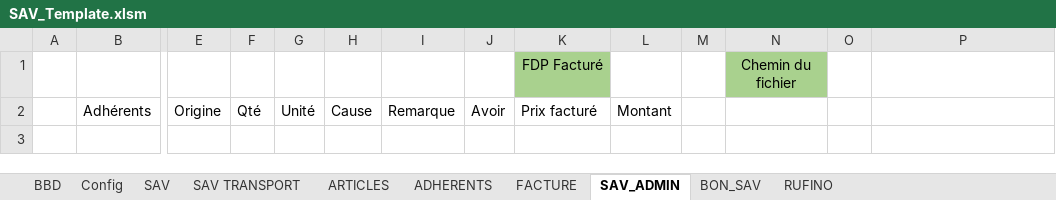
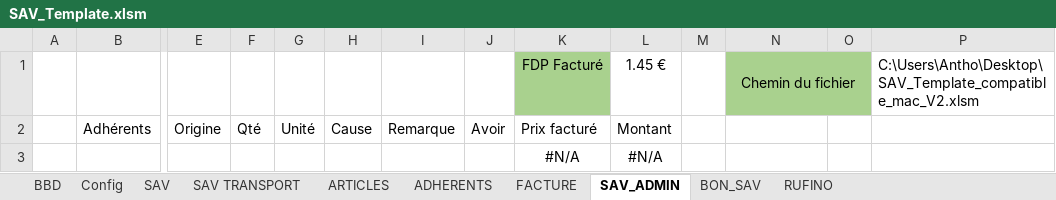
Before and after one commit to InfoFruitstock/SAV, an Excel workbook: SAV_Template.xlsm, sheet SAV_ADMIN, drawn as a sheet; only a part is shown, gaps mark what is left out; values as stored, in another font and other column widths than the file's, no borders; charts and pictures and table styles not drawn; rows hold the shown columns only; the diff names each change by its address in the sheet, - before the commit and + after, or states it on an @@ line.

```diff
--- a/SAV_Template.xlsm (sheet SAV_ADMIN)
+++ b/SAV_Template.xlsm (sheet SAV_ADMIN)
-L1: (empty)
+L1: 1.45 €
+N1:O1 merged
-O1 fill: none
+O1 fill: #A9D18E
-P1: (empty)
+P1: C:\Users\Antho\Desktop\SAV_Template_compatible_mac_V2.xlsm
+row 3:  |  |  |  |  |  |  |  | #N/A | #N/A
```
Also changed, not shown: sheet SAV, sheet BON_SAV, formulas that keep their value, charts or pictures.
